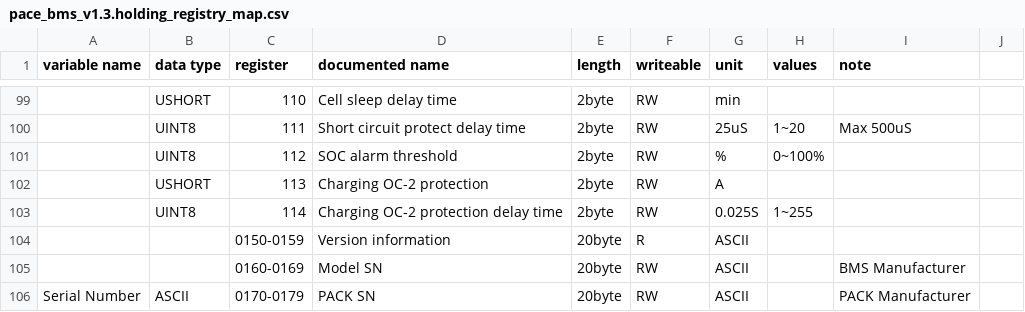
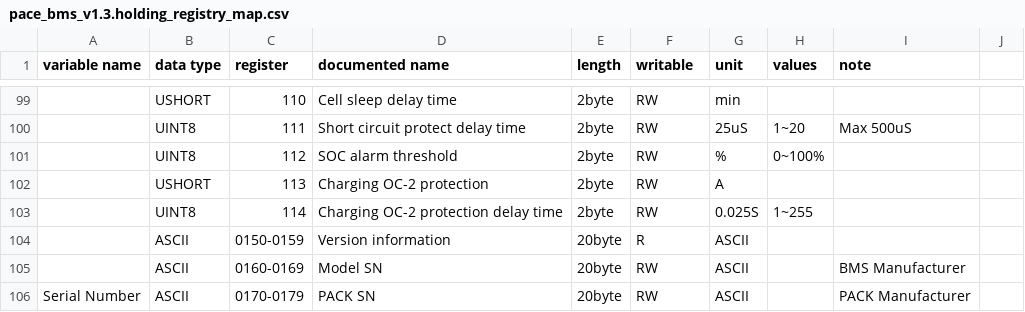
Before and after one commit to yNosGR/PythonProtocolGateway, a CSV file: protocols/pace_bms_v1.3.holding_registry_map.csv, drawn as a sheet; only a part is shown, gaps mark what is left out; the diff names each change by its address in the sheet, - before the commit and + after, or states it on an @@ line.

Commit message:
Update pace_bms_v1.3.holding_registry_map.csv

```diff
--- a/protocols/pace_bms_v1.3.holding_registry_map.csv
+++ b/protocols/pace_bms_v1.3.holding_registry_map.csv
-F1: writeable
+F1: writable
-B104:B105 (data type): (empty)
+B104:B105 (data type): ASCII
```
